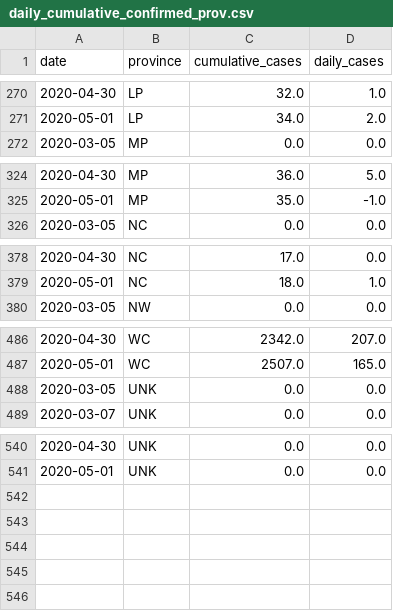
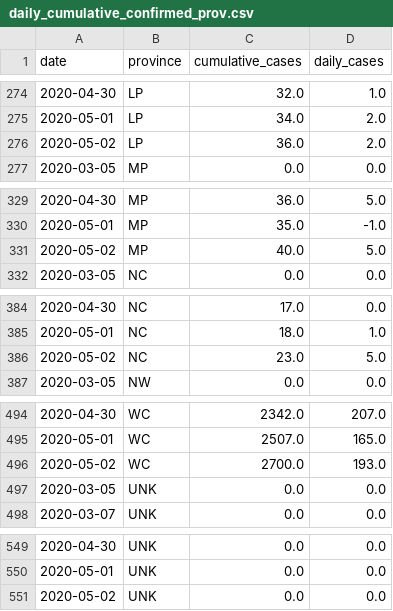
Before and after one commit to SimonRosen173/Covid19SAData, a CSV file: data/daily_cumulative_confirmed_prov.csv, drawn as a sheet; only a part is shown, gaps mark what is left out; the diff covers the shown part only; the diff names each change by its address in the sheet, - before the commit and + after, or states it on an @@ line.

```diff
--- a/data/daily_cumulative_confirmed_prov.csv
+++ b/data/daily_cumulative_confirmed_prov.csv
+row 276: 2020-05-02 | LP | 36.0 | 2.0
+row 331: 2020-05-02 | MP | 40.0 | 5.0
+row 386: 2020-05-02 | NC | 23.0 | 5.0
+row 496: 2020-05-02 | WC | 2700.0 | 193.0
+row 551: 2020-05-02 | UNK | 0.0 | 0.0
```
Also changed, not shown: 5 added rows and 2 edited cells elsewhere in this file, data/cumulative_tests_confirmed.csv, data/daily_cum_deaths.csv, 57 other files.
